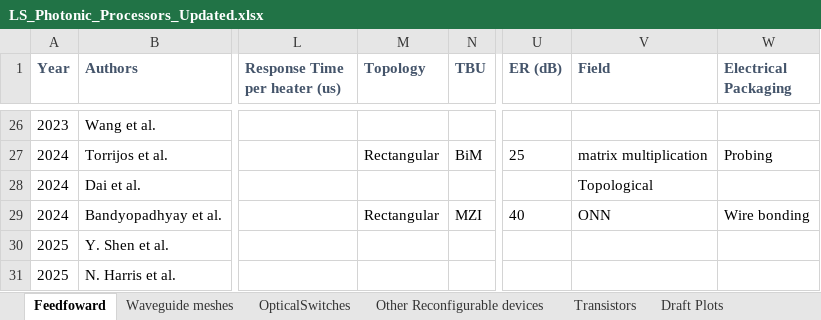
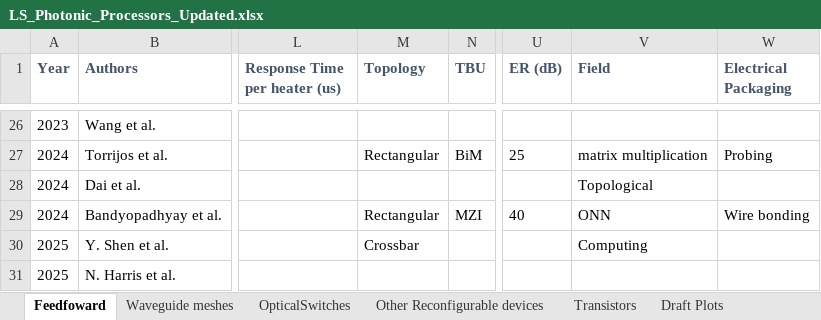
Before and after one commit to LuisTorrijosMoran/LS-Photonic-Processors-Survey, an Excel workbook: data/LS_Photonic_Processors_Updated.xlsx, sheet Feedfoward, drawn as a sheet; only a part is shown, gaps mark what is left out; values as stored, in another font and other column widths than the file's, no borders; the diff names each change by its address in the sheet, - before the commit and + after, or states it on an @@ line.

Commit message:
new updated data from April 24, 2025

```diff
--- a/data/LS_Photonic_Processors_Updated.xlsx (sheet Feedfoward)
+++ b/data/LS_Photonic_Processors_Updated.xlsx (sheet Feedfoward)
-M30 (Topology): (empty)
+M30 (Topology): Crossbar
-V30 (Field): (empty)
+V30 (Field): Computing
```
